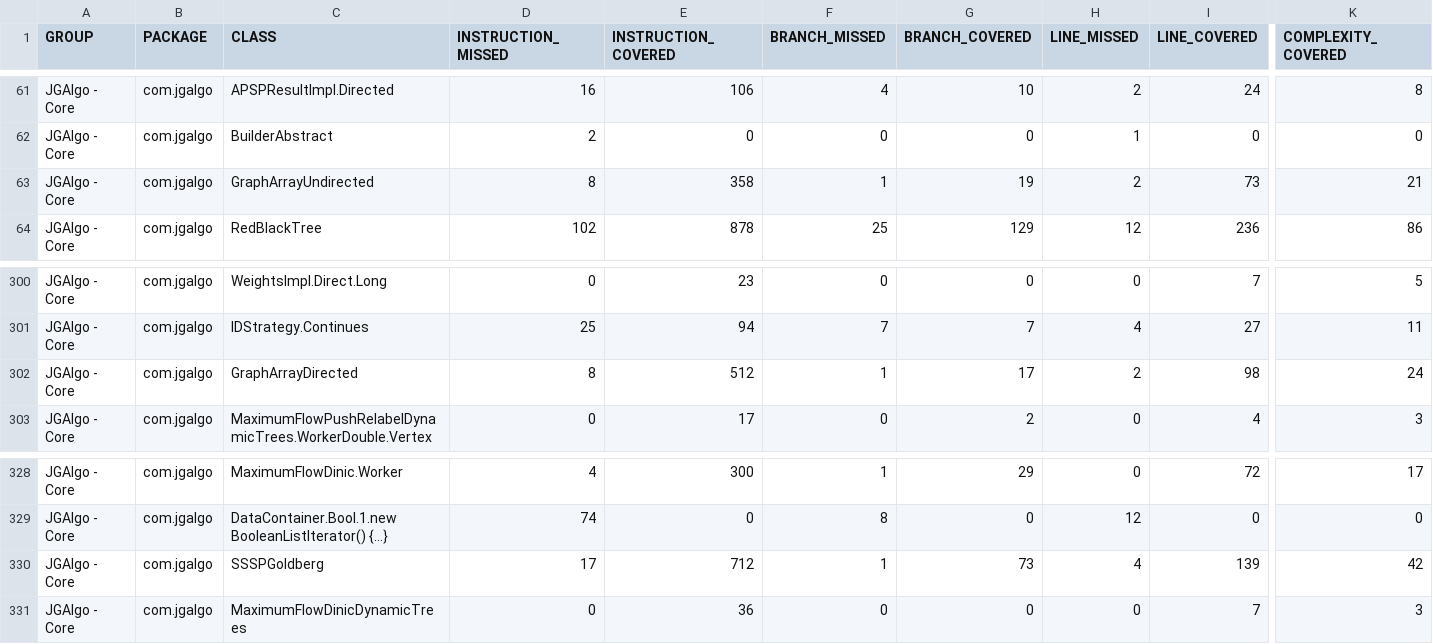
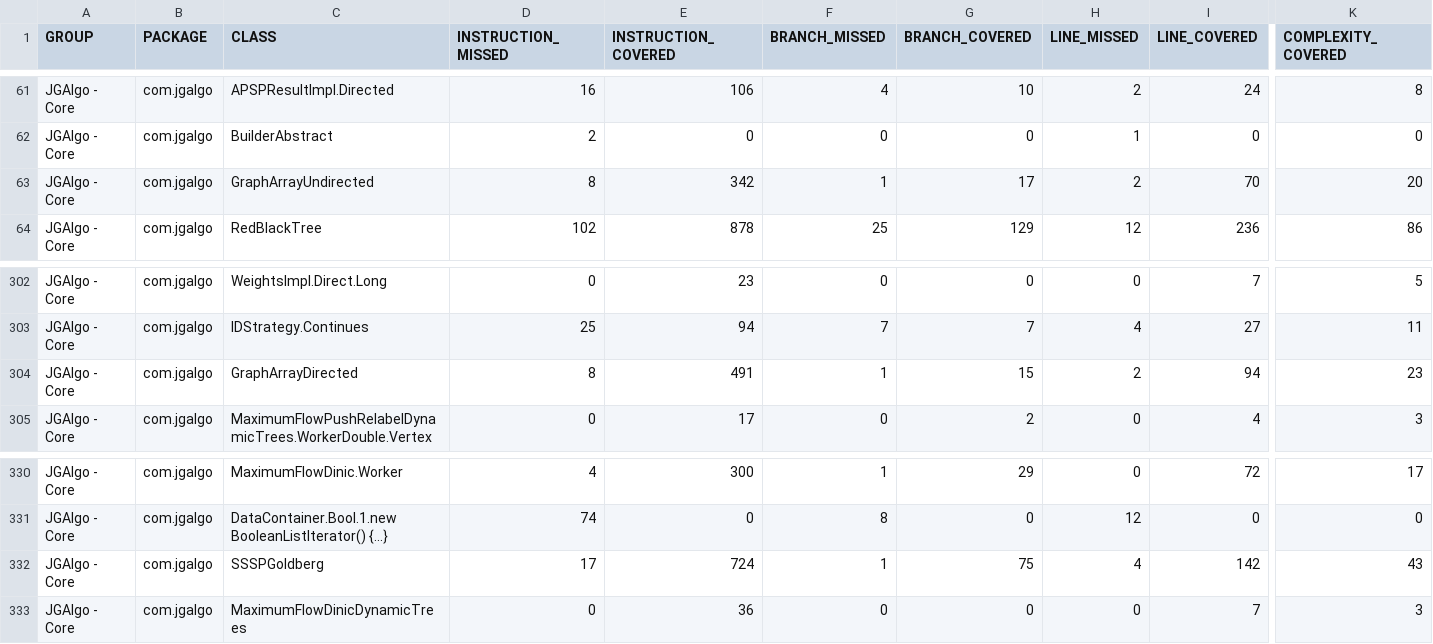
Before and after one commit to barakugav/JGAlgo, a CSV file: jacoco.csv, drawn as a sheet; only a part is shown, gaps mark what is left out; addresses are those after the commit; the diff covers the shown part only; the diff names each change by its address in the sheet, - before the commit and + after, or states it on an @@ line.

```diff
--- a/jacoco.csv
+++ b/jacoco.csv
-E63 (INSTRUCTION_COVERED): 358
+E63 (INSTRUCTION_COVERED): 342
-G63 (BRANCH_COVERED): 19
+G63 (BRANCH_COVERED): 17
-I63 (LINE_COVERED): 73
+I63 (LINE_COVERED): 70
-K63 (COMPLEXITY_COVERED): 21
+K63 (COMPLEXITY_COVERED): 20
-E304 (INSTRUCTION_COVERED): 512
+E304 (INSTRUCTION_COVERED): 491
-G304 (BRANCH_COVERED): 17
+G304 (BRANCH_COVERED): 15
-I304 (LINE_COVERED): 98
+I304 (LINE_COVERED): 94
-K304 (COMPLEXITY_COVERED): 24
+K304 (COMPLEXITY_COVERED): 23
-E332 (INSTRUCTION_COVERED): 712
+E332 (INSTRUCTION_COVERED): 724
-G332 (BRANCH_COVERED): 73
+G332 (BRANCH_COVERED): 75
-I332 (LINE_COVERED): 139
+I332 (LINE_COVERED): 142
-K332 (COMPLEXITY_COVERED): 42
+K332 (COMPLEXITY_COVERED): 43
```
Also changed, not shown: 2 added rows and 35 edited cells elsewhere in this file, 44 other files.
